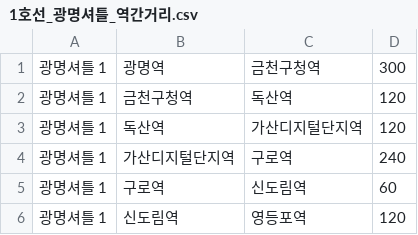
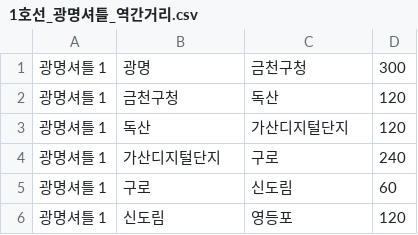
Before and after one commit to Graval504/DSA_Project, a CSV file: 역간거리+환승역/1호선_광명셔틀_역간거리.csv, drawn as a sheet.

```diff
--- a/역간거리+환승역/1호선_광명셔틀_역간거리.csv
+++ b/역간거리+환승역/1호선_광명셔틀_역간거리.csv
@@ -1,6 +1,6 @@
-광명셔틀 1,광명역,금천구청역,300
-광명셔틀 1,금천구청역,독산역,120
-광명셔틀 1,독산역,가산디지털단지역,120
-광명셔틀 1,가산디지털단지역,구로역,240
-광명셔틀 1,구로역,신도림역,60
-광명셔틀 1,신도림역,영등포역,120
+광명셔틀 1,광명,금천구청,300
+광명셔틀 1,금천구청,독산,120
+광명셔틀 1,독산,가산디지털단지,120
+광명셔틀 1,가산디지털단지,구로,240
+광명셔틀 1,구로,신도림,60
+광명셔틀 1,신도림,영등포,120
```
Also changed, not shown: 역간거리+환승역/역간거리.csv, 4 other files.
